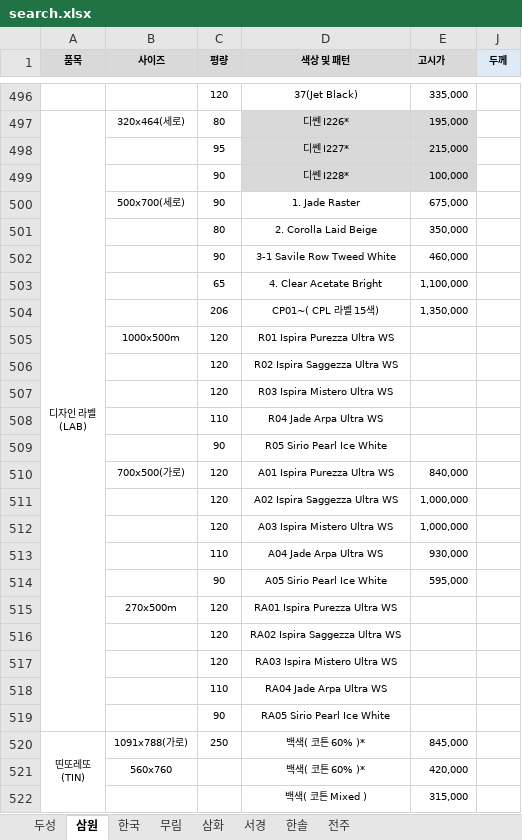
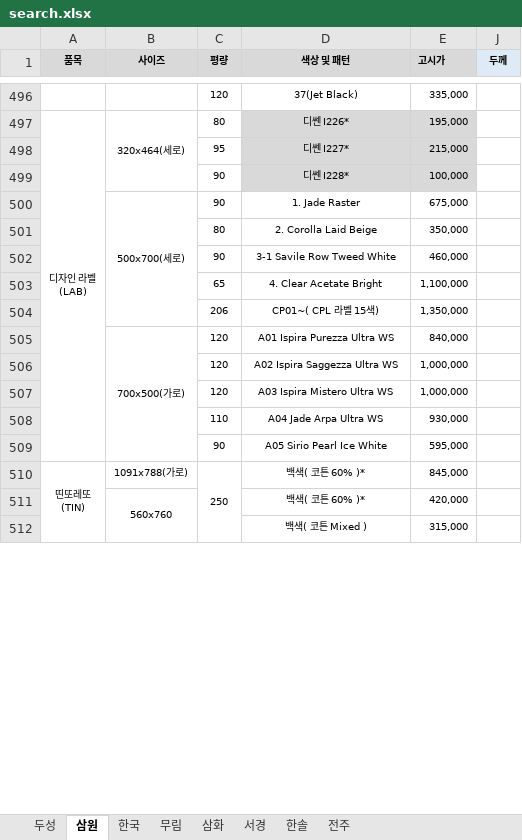
Before and after one commit to goodnotes2/paper, an Excel workbook: search.xlsx, sheet 삼원, drawn as a sheet; only a part is shown, gaps mark what is left out; values as stored, in another font and other column widths than the file's, no borders; charts and pictures not drawn; removed rows and columns are numbered as before the commit, all else as after; the diff covers the shown part only; the diff names each change by its address in the sheet, - before the commit and + after, or states it on an @@ line.

```diff
--- a/search.xlsx (sheet 삼원)
+++ b/search.xlsx (sheet 삼원)
+B497:B499 merged
+B500:B504 merged
-row 505:  | 1000x500m | 120 | R01 Ispira Purezza Ultra WS
-row 506:  |  | 120 | R02 Ispira Saggezza Ultra WS
-row 507:  |  | 120 | R03 Ispira Mistero Ultra WS
-row 508:  |  | 110 | R04 Jade Arpa Ultra WS
-row 509:  |  | 90 | R05 Sirio Pearl Ice White
+B505:B509 merged
-row 515:  | 270x500m | 120 | RA01 Ispira Purezza Ultra WS
-row 516:  |  | 120 | RA02 Ispira Saggezza Ultra WS
-row 517:  |  | 120 | RA03 Ispira Mistero Ultra WS
-row 518:  |  | 110 | RA04 Jade Arpa Ultra WS
-row 519:  |  | 90 | RA05 Sirio Pearl Ice White
+C510:C512 merged
+B511:B512 merged
```
Also changed, not shown: 7 removed rows, 51 edited cells and merged cells elsewhere in this sheet, formulas that keep their value, charts or pictures.
